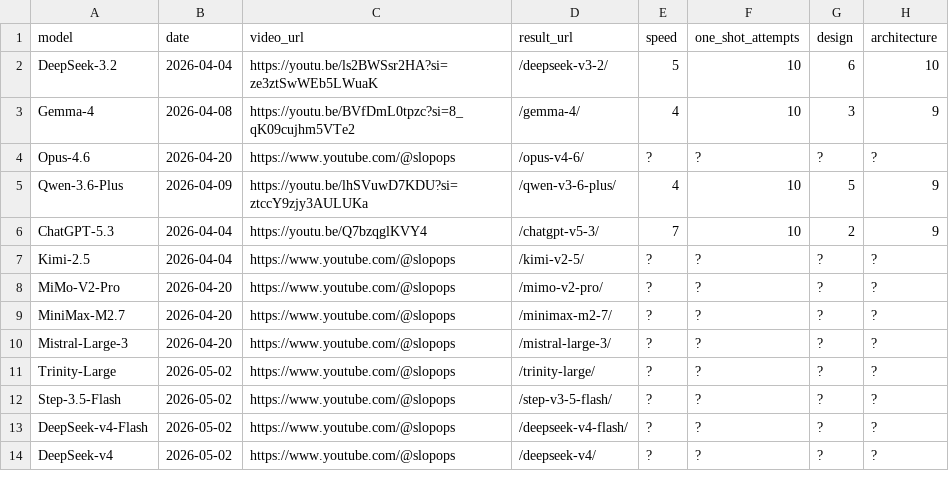
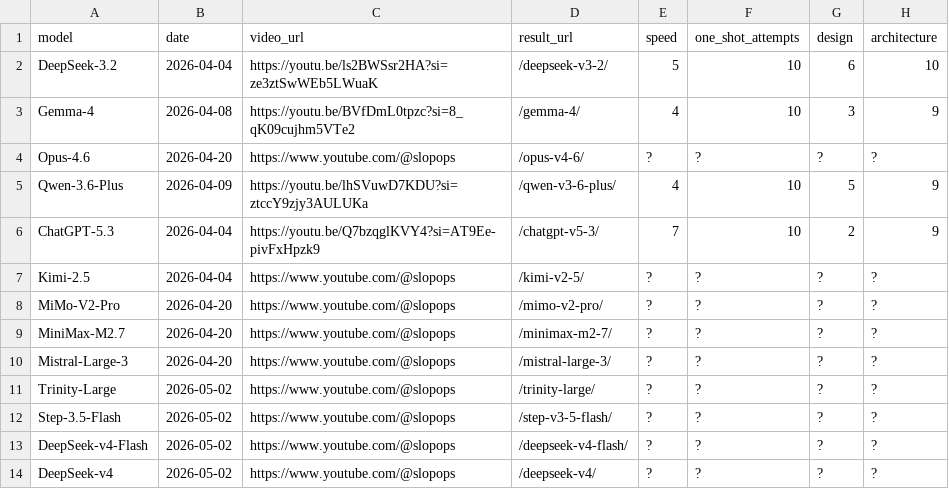
Before and after one commit to SlopOps/gironimo-bench, a CSV file: docs/results/leaderboard.csv, drawn as a sheet; only a part is shown; the diff names each change by its address in the sheet, - before the commit and + after, or states it on an @@ line.

Commit message:
Fix ChatGPT-5.3 URL in leaderboard.csv
Updated ChatGPT-5.3 entry with a new URL.

```diff
--- a/docs/results/leaderboard.csv
+++ b/docs/results/leaderboard.csv
-C6 (video_url): https://youtu.be/Q7bzqglKVY4
+C6 (video_url): https://youtu.be/Q7bzqglKVY4?si=AT9Ee-pivFxHpzk9
```
